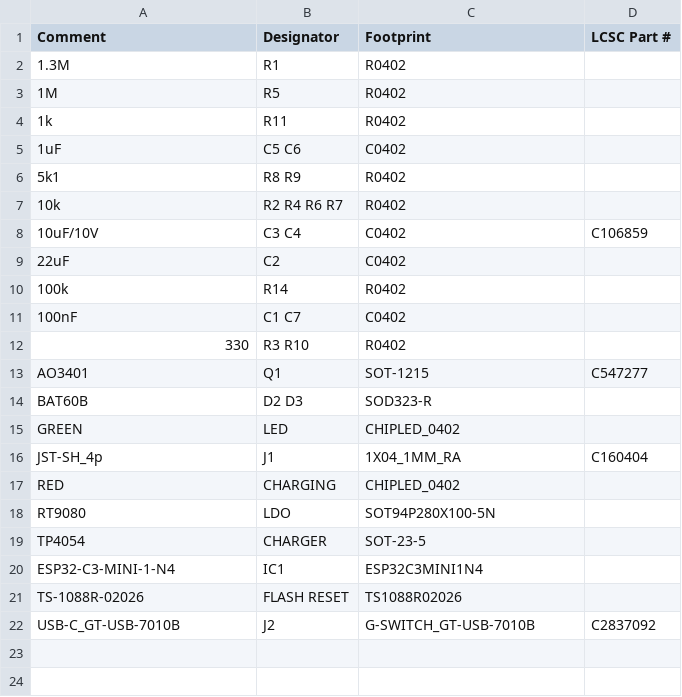
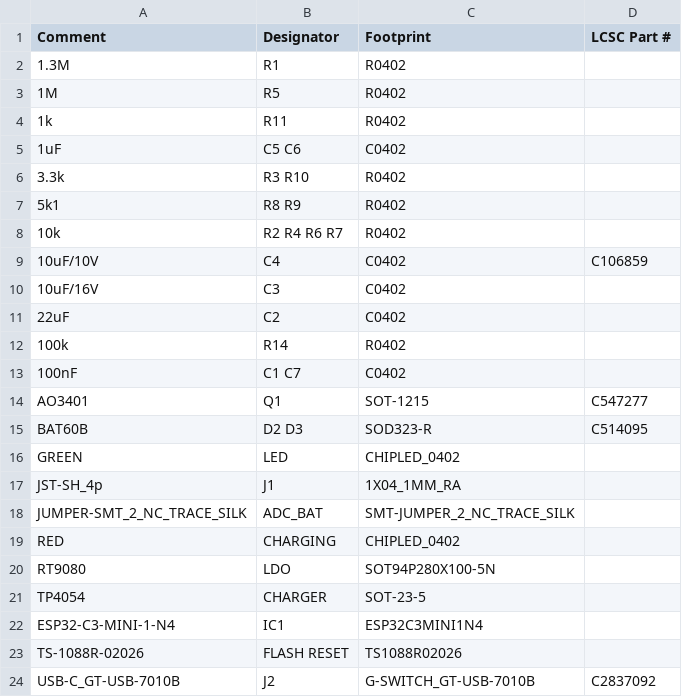
Before and after one commit to LaskaKit/microESP, a CSV file: Production/MicroESP-C3-mini_v3-1_bom.csv, drawn as a sheet.

```diff
--- a/Production/MicroESP-C3-mini_v3-1_bom.csv
+++ b/Production/MicroESP-C3-mini_v3-1_bom.csv
@@ -5,5 +5,7 @@ Comment,Designator,Footprint,LCSC Part #
 1uF,C5 C6,C0402,
+3.3k,R3 R10,R0402,
 5k1,R8 R9,R0402,
 10k,R2 R4 R6 R7,R0402,
-10uF/10V,C3 C4,C0402,C106859
+10uF/10V,C4,C0402,C106859
+10uF/16V,C3,C0402,
 22uF,C2,C0402,
@@ -11,7 +13,7 @@ Comment,Designator,Footprint,LCSC Part #
 100nF,C1 C7,C0402,
-330,R3 R10,R0402,
 AO3401,Q1,SOT-1215,C547277
-BAT60B,D2 D3,SOD323-R,
+BAT60B,D2 D3,SOD323-R,C514095
 GREEN,LED,CHIPLED_0402,
-JST-SH_4p,J1,1X04_1MM_RA,C160404
+JST-SH_4p,J1,1X04_1MM_RA,
+JUMPER-SMT_2_NC_TRACE_SILK,ADC_BAT,SMT-JUMPER_2_NC_TRACE_SILK,
 RED,CHARGING,CHIPLED_0402,
```
Also changed, not shown: Production/MicroESP-C3-mini_v3-1_cpl.csv, 8 other files.
